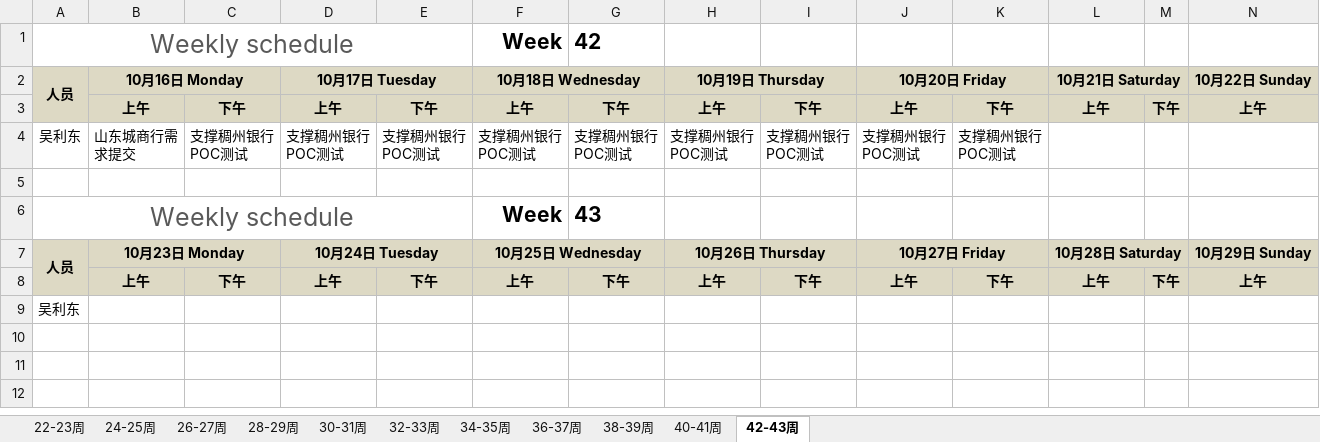
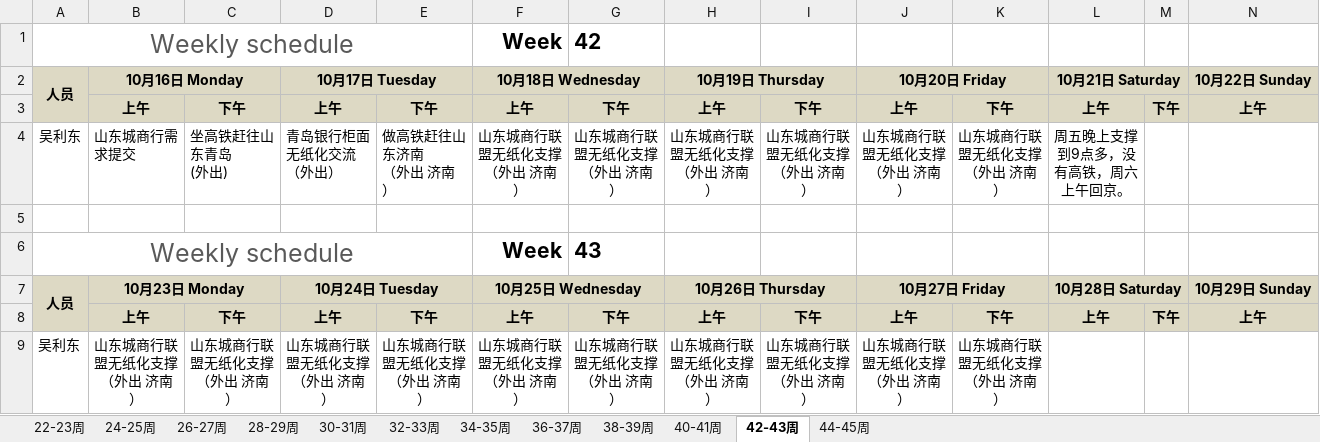
Before and after one commit to hongricfca/Project-Process-library, an Excel workbook: Weekly Schedule/biweekly-work-schedule-吴利东.xlsx, sheet 42-43周, drawn as a sheet; only a part is shown; values as stored, in another font and other column widths than the file's, no borders; removed rows and columns are numbered as before the commit, all else as after; rows hold the shown columns only; ↵ is a line break in a cell; the diff names each change by its address in the sheet, - before the commit and + after, or states it on an @@ line.

```diff
--- a/Weekly Schedule/biweekly-work-schedule-吴利东.xlsx (sheet 42-43周)
+++ b/Weekly Schedule/biweekly-work-schedule-吴利东.xlsx (sheet 42-43周)
+sheet tab: 44-45周
-row 4: 吴利东 | 山东城商行需求提交 | 支撑稠州银行POC测试 | 支撑稠州银行POC测试 | 支撑稠州银行POC测试 | 支撑稠州银行POC测试 | 支撑稠州银行POC测试 | 支撑稠州银行POC测试 | 支撑稠州银行POC测试 | 支撑稠州银行POC测试 | 支撑稠州银行POC测试
+row 4: 吴利东 | 山东城商行需求提交 | 坐高铁赶往山东青岛 ↵ (外出) | 青岛银行柜面无纸化交流 ↵ （外出） | 做高铁赶往山东济南 ↵ （外出 济南） | 山东城商行联盟无纸化支撑（外出 济南） | 山东城商行联盟无纸化支撑（外出 济南） | 山东城商行联盟无纸化支撑（外出 济南） | 山东城商行联盟无纸化支撑（外出 济南） | 山东城商行联盟无纸化支撑（外出 济南） | 山东城商行联盟无纸化支撑（外出 济南） | 周五晚上支撑到9点多，没有高铁，周六上午回京。
-row 9: 吴利东
+row 9: 吴利东 | 山东城商行联盟无纸化支撑（外出 济南） | 山东城商行联盟无纸化支撑（外出 济南） | 山东城商行联盟无纸化支撑（外出 济南） | 山东城商行联盟无纸化支撑（外出 济南） | 山东城商行联盟无纸化支撑（外出 济南） | 山东城商行联盟无纸化支撑（外出 济南） | 山东城商行联盟无纸化支撑（外出 济南） | 山东城商行联盟无纸化支撑（外出 济南） | 山东城商行联盟无纸化支撑（外出 济南） | 山东城商行联盟无纸化支撑（外出 济南）
```
